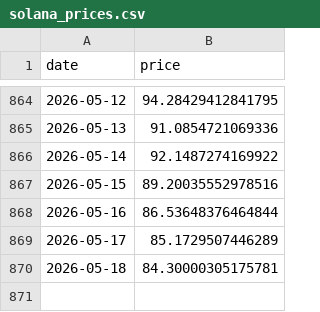
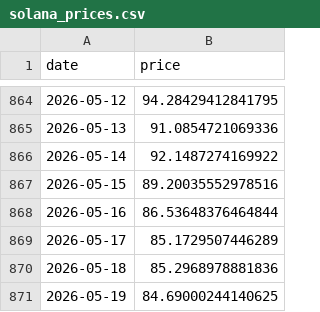
Before and after one commit to bautiaraujo/sol-sentiment-dashboard, a CSV file: data/solana_prices.csv, drawn as a sheet; only a part is shown, gaps mark what is left out.

```diff
--- a/data/solana_prices.csv
+++ b/data/solana_prices.csv
@@ -869,2 +869,3 @@ date,price
 2026-05-17,85.1729507446289
-2026-05-18,84.30000305175781
+2026-05-18,85.2968978881836
+2026-05-19,84.69000244140625
```
Also changed, not shown: data/fear_greed.csv, 2 other files.
